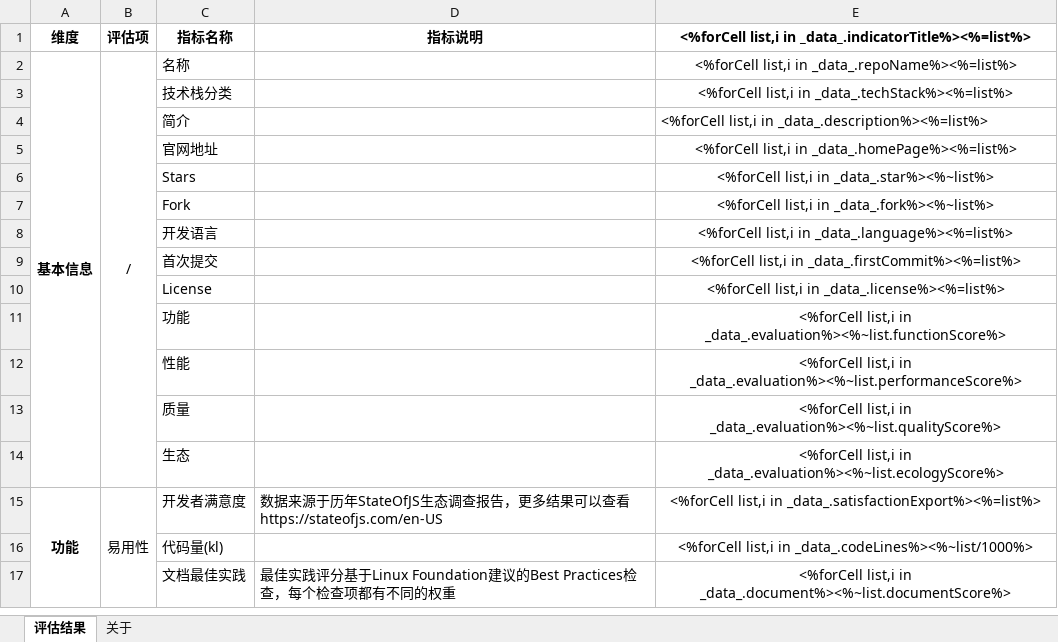
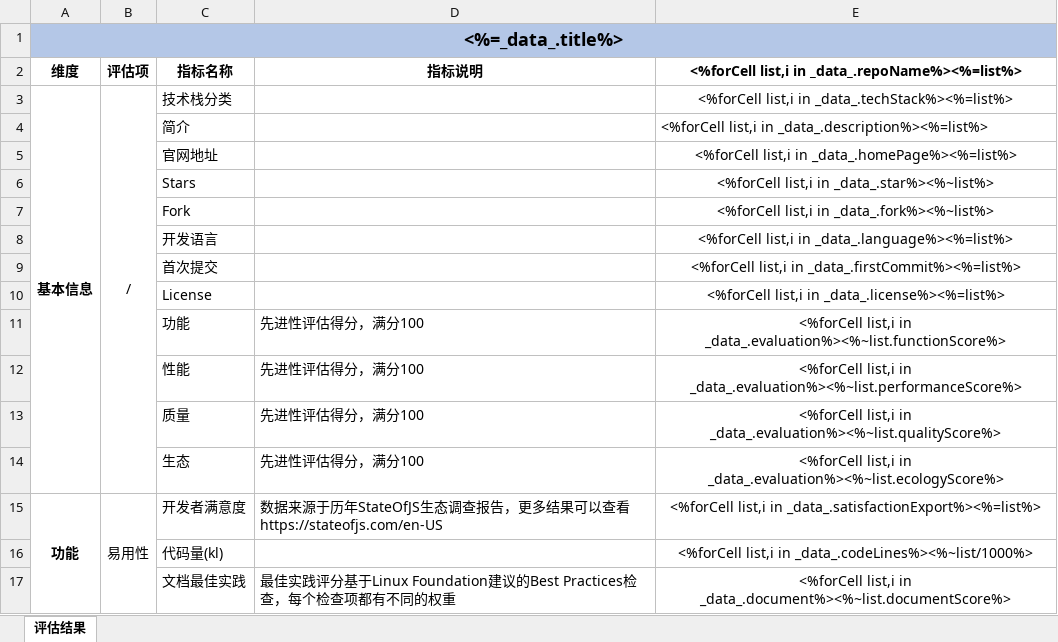
Before and after one commit to originjs/oss-evaluation-service, an Excel workbook: packages/api-server/assets/evaluation-compare-template.xlsx, sheet 评估结果, drawn as a sheet; only a part is shown; values as stored, in another font and other column widths than the file's, no borders; removed rows and columns are numbered as before the commit, all else as after; the diff names each change by its address in the sheet, - before the commit and + after, or states it on an @@ line.

Commit message:
feat(export): Export report template optimization
Export report template optimization

```diff
--- a/packages/api-server/assets/evaluation-compare-template.xlsx (sheet 评估结果)
+++ b/packages/api-server/assets/evaluation-compare-template.xlsx (sheet 评估结果)
-sheet tab: 关于
+row 1: <%=_data_.title%>
-E2: …list,i in _data_.indicatorTitle%><%=list%>
+E2: …list,i in _data_.repoName%><%=list%>
-row 2: 基本信息 | / | 名称 |  | <%forCell list,i in _data_.repoName%><%=list%>
-A3 (维度): (empty)
+A3 (维度): 基本信息
+A3:A14 merged
-B3 (评估项): (empty)
+B3 (评估项): /
+B3:B14 merged
-D11:D14 (指标说明): (empty)
+D11:D14 (指标说明): 先进性评估得分，满分100
```
Also changed, not shown: 1 other file.
